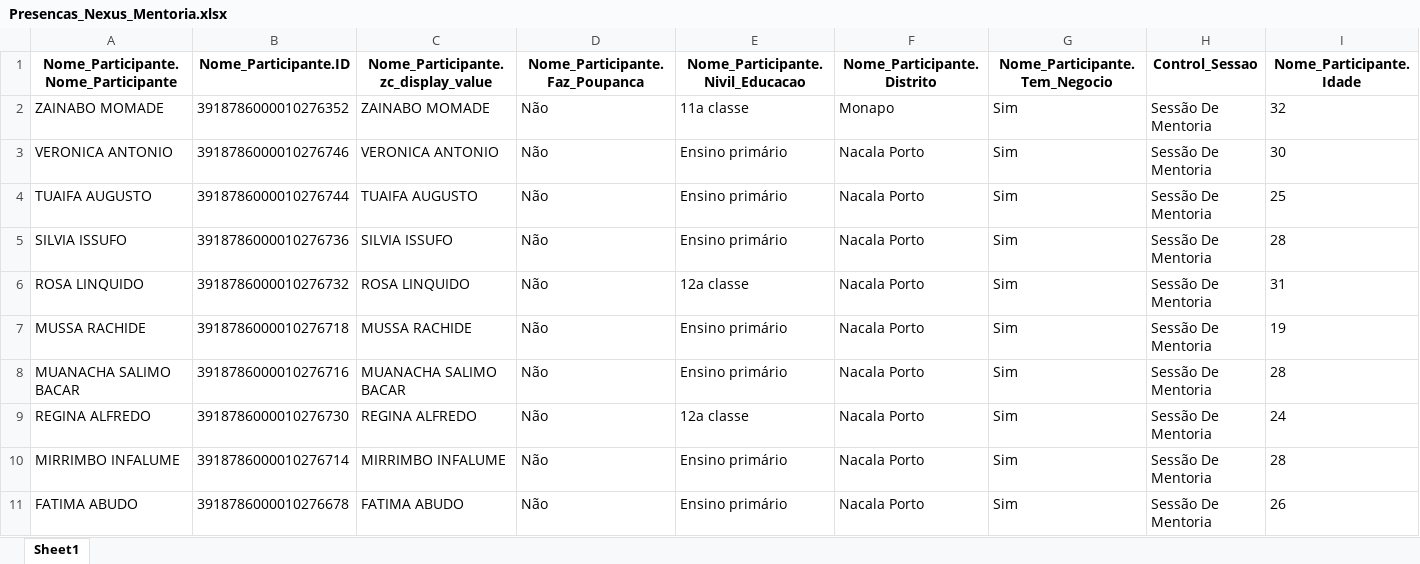
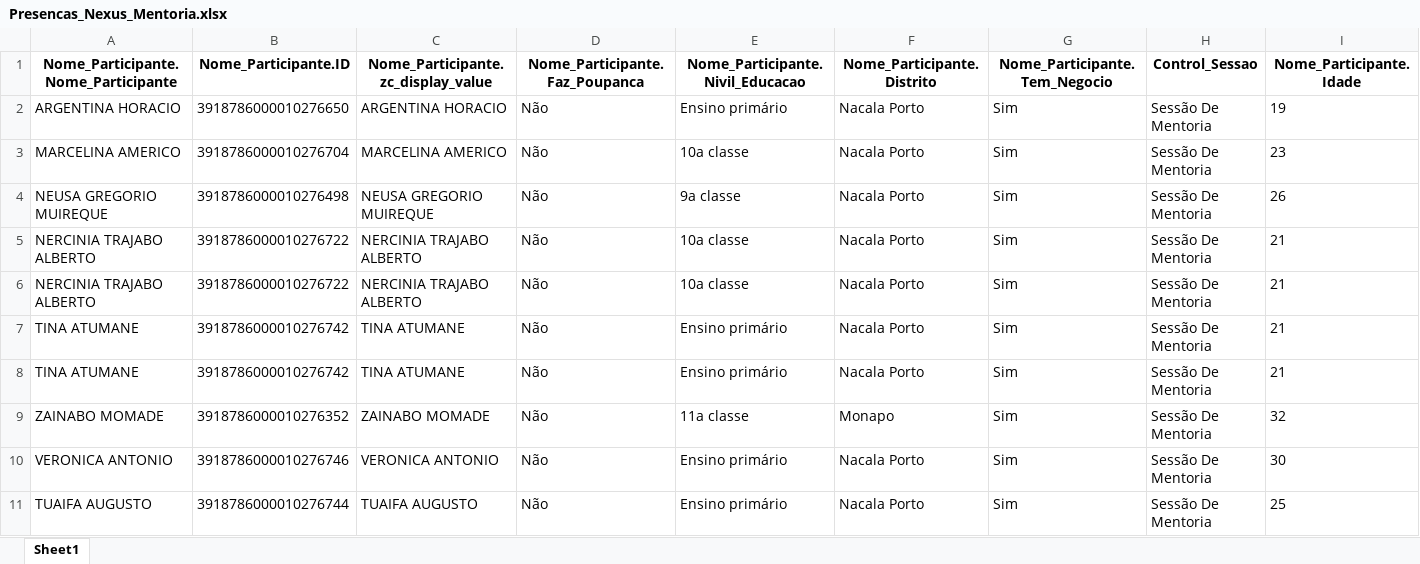
Before and after one commit to muvamis/dash_nexus_c1_2026, an Excel workbook: Presencas_Nexus_Mentoria.xlsx, sheet Sheet1, drawn as a sheet; only a part is shown; the shorter side is filled out with more unchanged rows; values as stored, in another font and other column widths than the file's, no borders; rows hold the shown columns only; the diff names each change by its address in the sheet, - before the commit and + after, or states it on an @@ line.

```diff
--- a/Presencas_Nexus_Mentoria.xlsx (sheet Sheet1)
+++ b/Presencas_Nexus_Mentoria.xlsx (sheet Sheet1)
+row 2: ARGENTINA HORACIO | 3918786000010276650 | ARGENTINA HORACIO | Não | Ensino primário | Nacala Porto | Sim | Sessão De Mentoria | 19
+row 3: MARCELINA AMERICO | 3918786000010276704 | MARCELINA AMERICO | Não | 10a classe | Nacala Porto | Sim | Sessão De Mentoria | 23
+row 4: NEUSA GREGORIO MUIREQUE | 3918786000010276498 | NEUSA GREGORIO MUIREQUE | Não | 9a classe | Nacala Porto | Sim | Sessão De Mentoria | 26
+row 5: NERCINIA TRAJABO ALBERTO | 3918786000010276722 | NERCINIA TRAJABO ALBERTO | Não | 10a classe | Nacala Porto | Sim | Sessão De Mentoria | 21
+row 6: NERCINIA TRAJABO ALBERTO | 3918786000010276722 | NERCINIA TRAJABO ALBERTO | Não | 10a classe | Nacala Porto | Sim | Sessão De Mentoria | 21
+row 7: TINA ATUMANE | 3918786000010276742 | TINA ATUMANE | Não | Ensino primário | Nacala Porto | Sim | Sessão De Mentoria | 21
+row 8: TINA ATUMANE | 3918786000010276742 | TINA ATUMANE | Não | Ensino primário | Nacala Porto | Sim | Sessão De Mentoria | 21
```
Also changed, not shown: Acompanhamento_Sessoes_Nexus.xlsx, Lista_Grants_Mentoria.xlsx, 5 other files.
